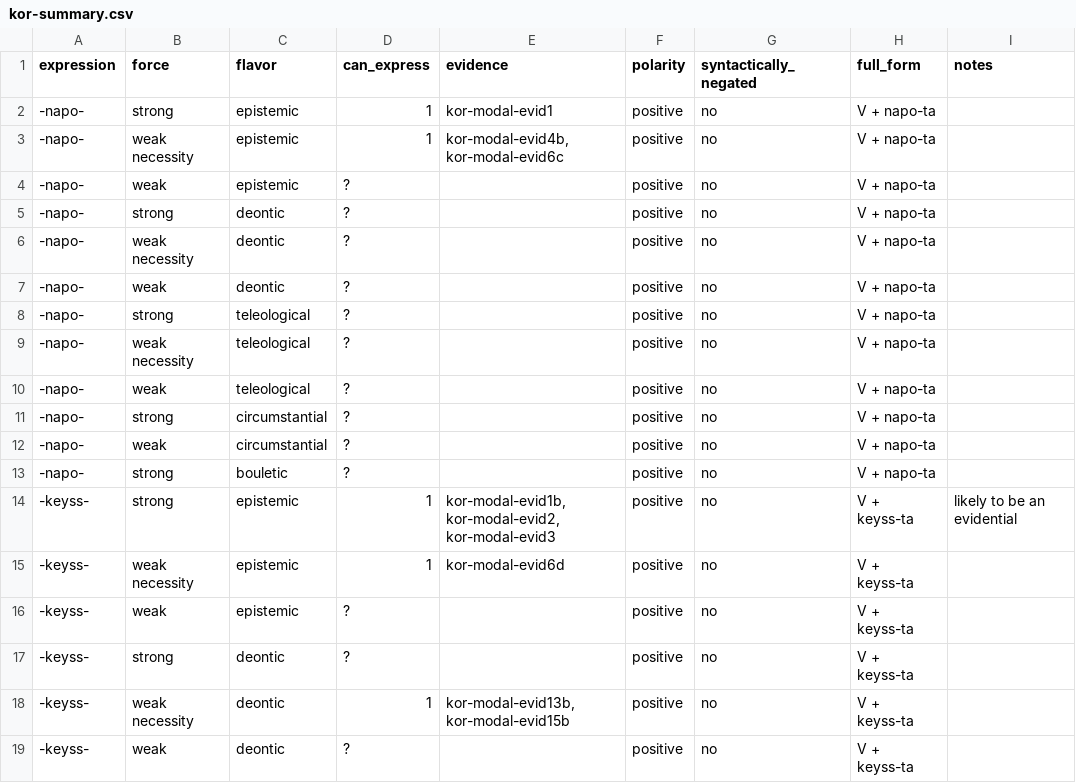
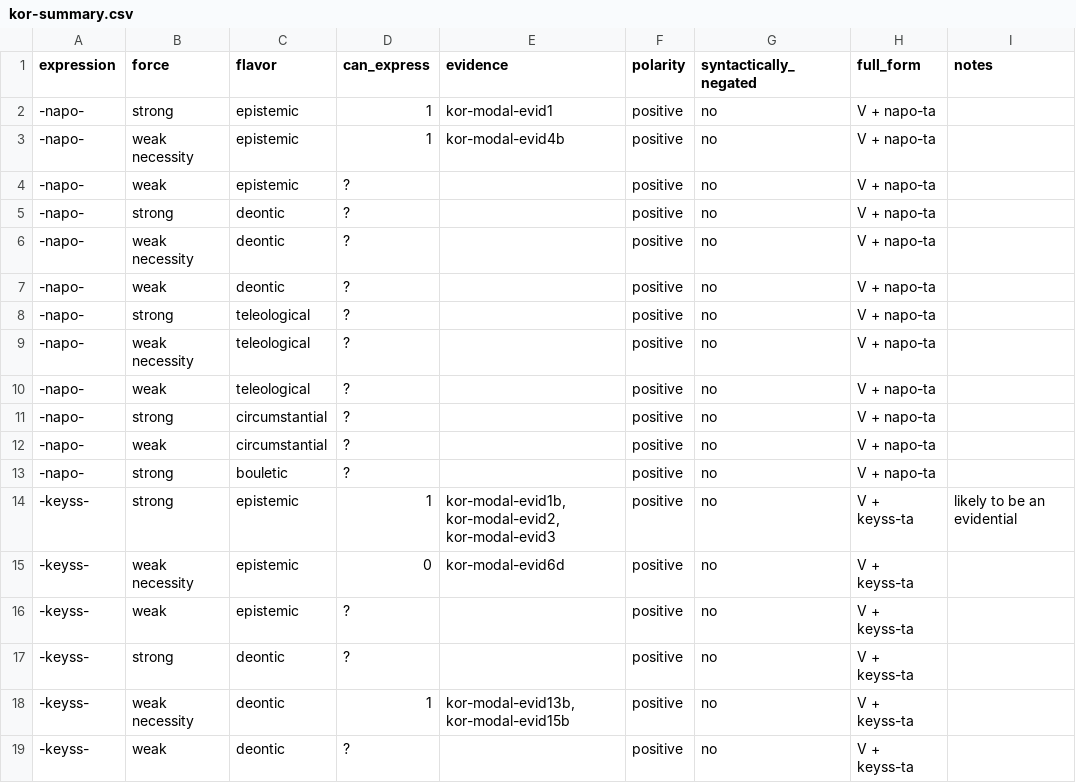
Before and after one commit to EdinburghMeaningSciences/modals_database, a CSV file: language-data/korean/kor-summary.csv, drawn as a sheet; only a part is shown.

```diff
--- a/language-data/korean/kor-summary.csv
+++ b/language-data/korean/kor-summary.csv
@@ -2,3 +2,3 @@ expression,force,flavor,can_express,evidence,polarity,syntactically_negated,full
 -napo-,strong,epistemic,1,kor-modal-evid1,positive,no,V + napo-ta,
--napo-,weak necessity,epistemic,1,"kor-modal-evid4b, kor-modal-evid6c",positive,no,V + napo-ta,
+-napo-,weak necessity,epistemic,1,kor-modal-evid4b,positive,no,V + napo-ta,
 -napo-,weak,epistemic,?,,positive,no,V + napo-ta,
@@ -14,3 +14,3 @@ expression,force,flavor,can_express,evidence,polarity,syntactically_negated,full
 -keyss-,strong,epistemic,1,"kor-modal-evid1b, kor-modal-evid2, kor-modal-evid3",positive,no,V + keyss-ta,likely to be an evidential
--keyss-,weak necessity,epistemic,1,kor-modal-evid6d,positive,no,V + keyss-ta,
+-keyss-,weak necessity,epistemic,0,kor-modal-evid6d,positive,no,V + keyss-ta,
 -keyss-,weak,epistemic,?,,positive,no,V + keyss-ta,
```
Also changed, not shown: language-data/korean/kor-evidence.csv, language-data/korean/kor-example.csv.
